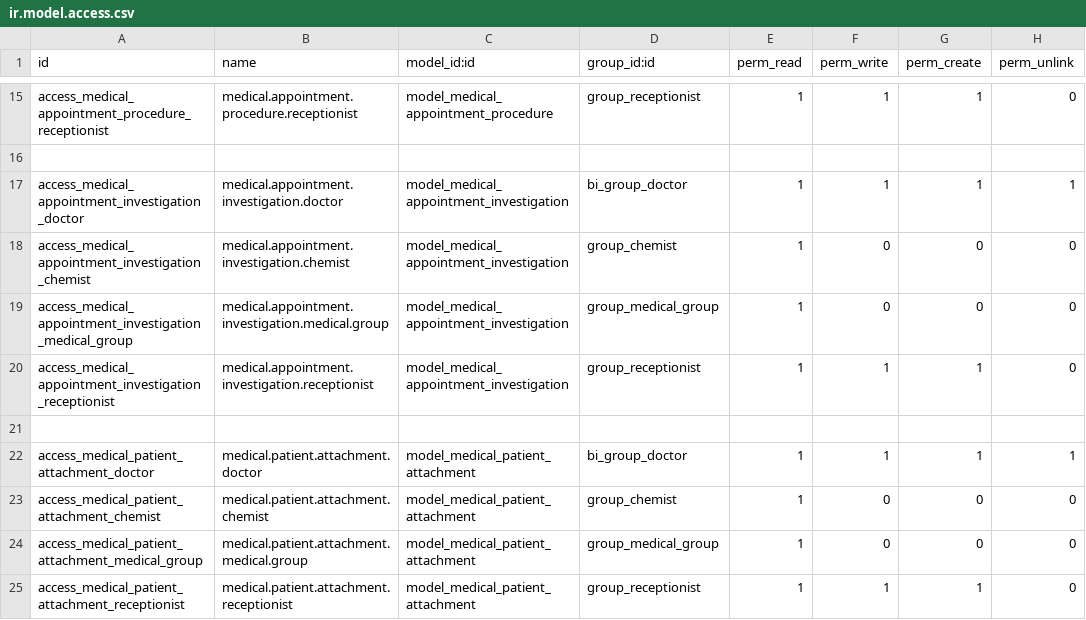
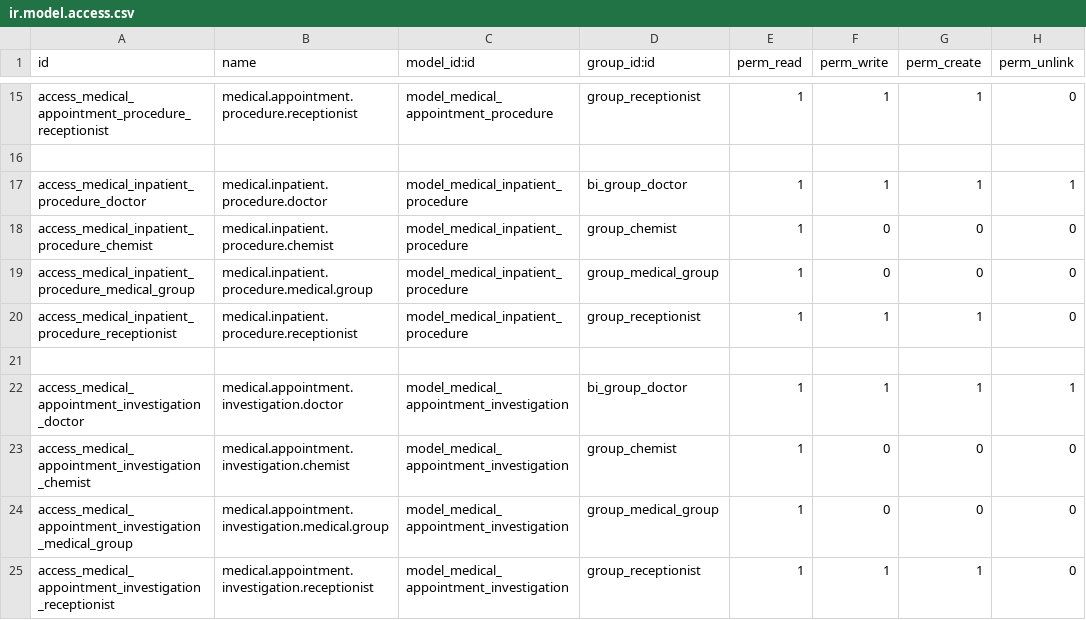
Before and after one commit to alyelnemr/HCI, a CSV file: aly_basic_hms/security/ir.model.access.csv, drawn as a sheet; only a part is shown, gaps mark what is left out; the shorter side is filled out with more unchanged rows; the diff covers the shown part only.

```diff
--- a/aly_basic_hms/security/ir.model.access.csv
+++ b/aly_basic_hms/security/ir.model.access.csv
@@ -16,2 +16,7 @@ access_medical_appointment_procedure_receptionist,medical.appointment.procedure.
 
+access_medical_inpatient_procedure_doctor,medical.inpatient.procedure.doctor,model_medical_inpatient_procedure,bi_group_doctor,1,1,1,1
+access_medical_inpatient_procedure_chemist,medical.inpatient.procedure.chemist,model_medical_inpatient_procedure,group_chemist,1,0,0,0
+access_medical_inpatient_procedure_medical_group,medical.inpatient.procedure.medical.group,model_medical_inpatient_procedure,group_medical_group,1,0,0,0
+access_medical_inpatient_procedure_receptionist,medical.inpatient.procedure.receptionist,model_medical_inpatient_procedure,group_receptionist,1,1,1,0
+
 access_medical_appointment_investigation_doctor,medical.appointment.investigation.doctor,model_medical_appointment_investigation,bi_group_doctor,1,1,1,1
```
Also changed, not shown: 19 added rows elsewhere in this file, 18 other files.
